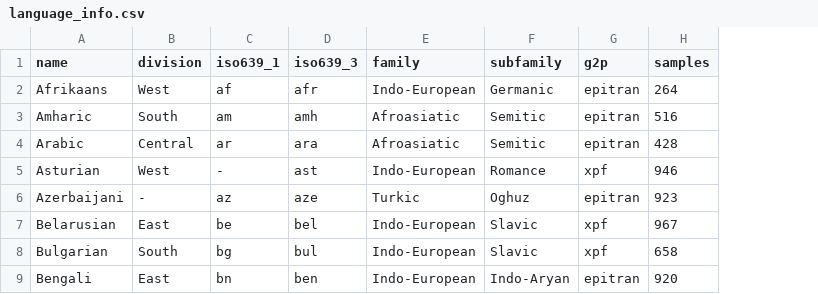
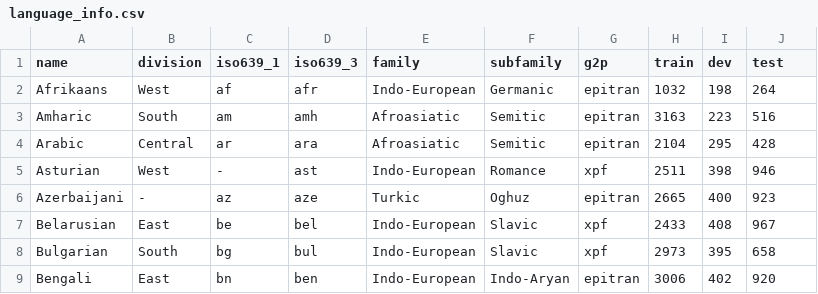
Before and after one commit to mahesh-ak/MFA, a CSV file: results/tables/language_info.csv, drawn as a sheet; only a part is shown; addresses are those after the commit; the diff names each change by its address in the sheet, - before the commit and + after, or states it on an @@ line.

Commit message:
feat: split sizes in language info

```diff
--- a/results/tables/language_info.csv
+++ b/results/tables/language_info.csv
+column H (train), rows 2-9: 1032 | 3163 | 2104 | 2511 | 2665 | 2433 | 2973 | 3006
+column I (dev), rows 2-9: 198 | 223 | 295 | 398 | 400 | 408 | 395 | 402
-J1: samples
+J1: test
```
Also changed, not shown: 3 other files.
